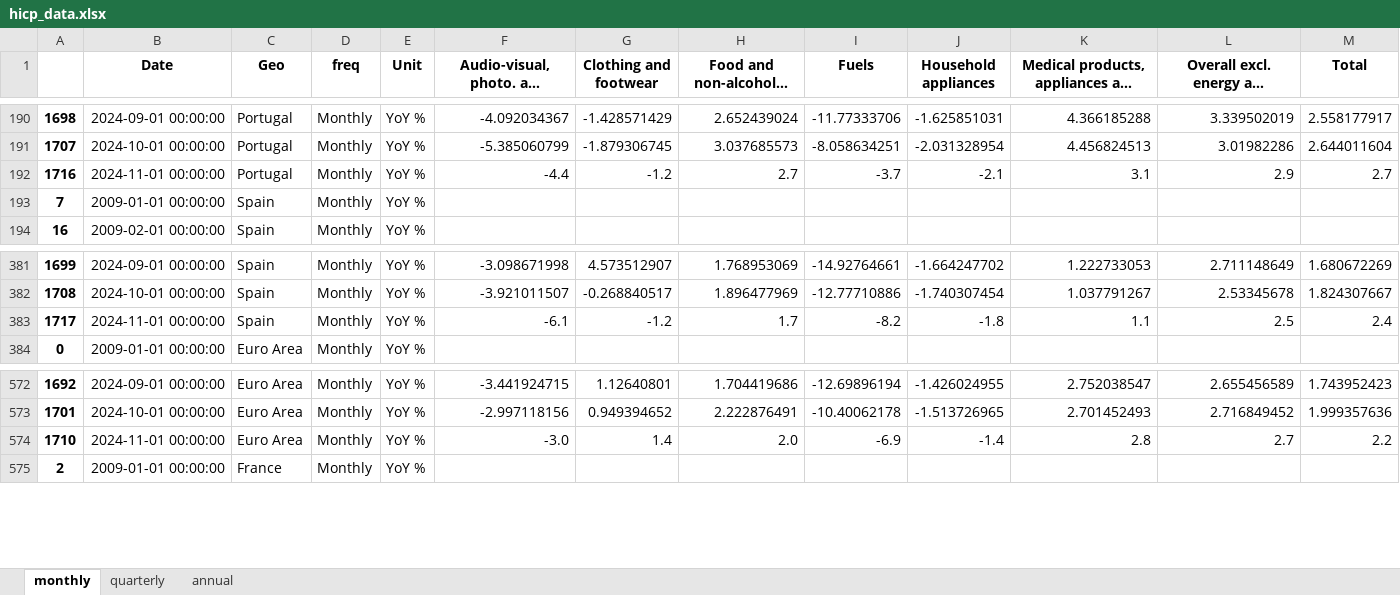
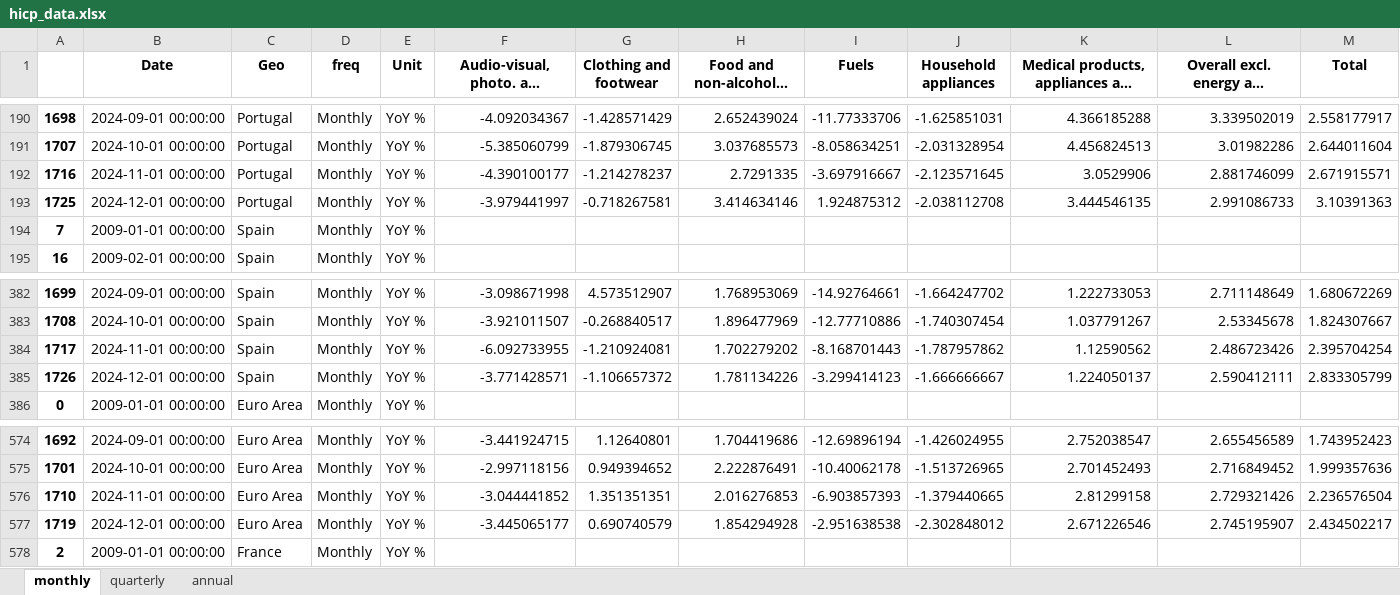
Before and after one commit to pcgsonae/dashboard-retail-pulse, an Excel workbook: hicp_data.xlsx, sheet monthly, drawn as a sheet; only a part is shown, gaps mark what is left out; long unchanged cells end in …; values as stored, in another font and other column widths than the file's, no borders; addresses are those after the commit; the diff covers the shown part only; the diff names each change by its address in the sheet, - before the commit and + after, or states it on an @@ line.

```diff
--- a/hicp_data.xlsx (sheet monthly)
+++ b/hicp_data.xlsx (sheet monthly)
-F192: -4.4
+F192: -4.390100177
-G192 (Clothing and footwear): -1.2
+G192 (Clothing and footwear): -1.214278237
-H192 (Food and non-alcoholic beverages): 2.7
+H192 (Food and non-alcoholic beverages): 2.7291335
-I192 (Fuels): -3.7
+I192 (Fuels): -3.697916667
-J192 (Household appliances): -2.1
+J192 (Household appliances): -2.123571645
-K192: 3.1
+K192: 3.0529906
-L192: 2.9
+L192: 2.881746099
-M192 (Total): 2.7
+M192 (Total): 2.671915571
+row 193: 1725 | 2024-12-01 00:00:00 | Portugal | Monthly | YoY % | -3.979441997 | -0.718267581 | 3.414634146 | 1.924875312 | -2.038112708 | 3.444546135 | 2.991086733 | 3.10391363
-F384: -6.1
+F384: -6.092733955
-G384 (Clothing and footwear): -1.2
+G384 (Clothing and footwear): -1.210924081
-H384 (Food and non-alcoholic beverages): 1.7
+H384 (Food and non-alcoholic beverages): 1.702279202
-I384 (Fuels): -8.2
+I384 (Fuels): -8.168701443
-J384 (Household appliances): -1.8
+J384 (Household appliances): -1.787957862
-K384: 1.1
+K384: 1.12590562
-L384: 2.5
+L384: 2.486723426
-M384 (Total): 2.4
+M384 (Total): 2.395704254
+row 385: 1726 | 2024-12-01 00:00:00 | Spain | Monthly | YoY % | -3.771428571 | -1.106657372 | 1.781134226 | -3.299414123 | -1.666666667 | 1.224050137 | 2.590412111 | 2.833305799
-F576: -3.0
+F576: -3.044441852
-G576 (Clothing and footwear): 1.4
+G576 (Clothing and footwear): 1.351351351
-H576 (Food and non-alcoholic beverages): 2.0
+H576 (Food and non-alcoholic beverages): 2.016276853
-I576 (Fuels): -6.9
+I576 (Fuels): -6.903857393
-J576 (Household appliances): -1.4
+J576 (Household appliances): -1.379440665
-K576: 2.8
+K576: 2.81299158
-L576: 2.7
+L576: 2.729321426
-M576 (Total): 2.2
+M576 (Total): 2.236576504
+row 577: 1719 | 2024-12-01 00:00:00 | Euro Area | Monthly | YoY % | -3.445065177 | 0.690740579 | 1.854294928 | -2.951638538 | -2.302848012 | 2.671226546 | 2.745195907 | 2.434502217
```
Also changed, not shown: 11 added rows and 88 edited cells elsewhere in this sheet, sheet quarterly, sheet annual, 2 other files.
